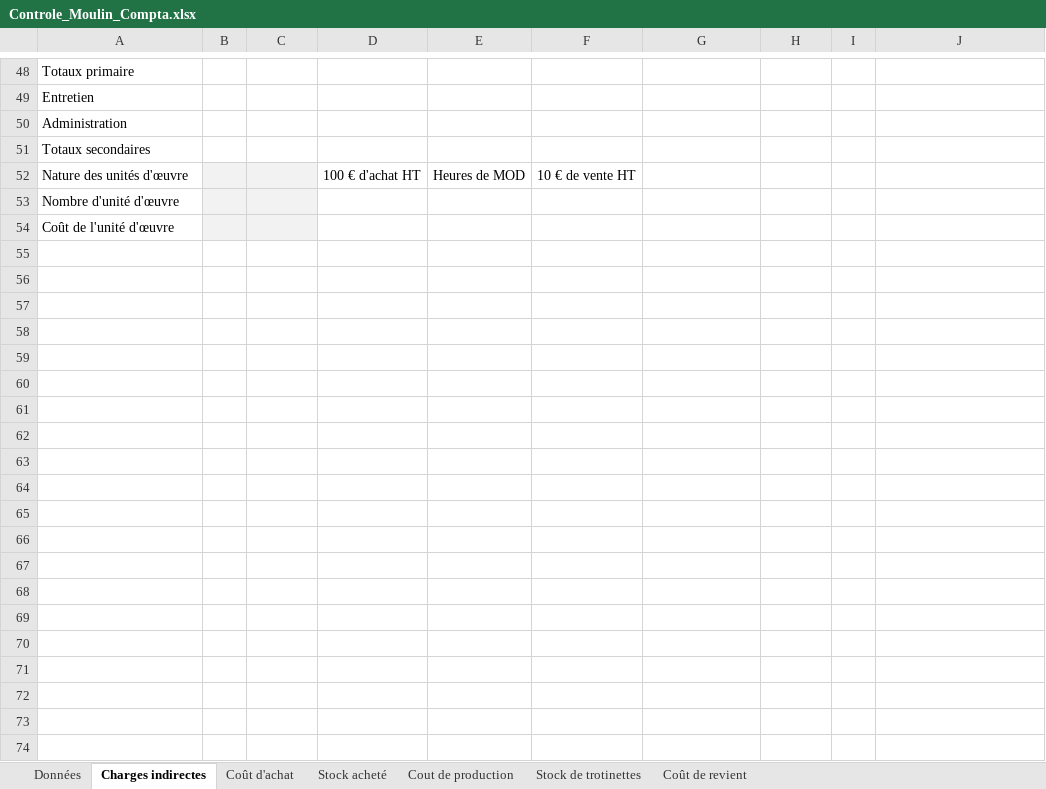
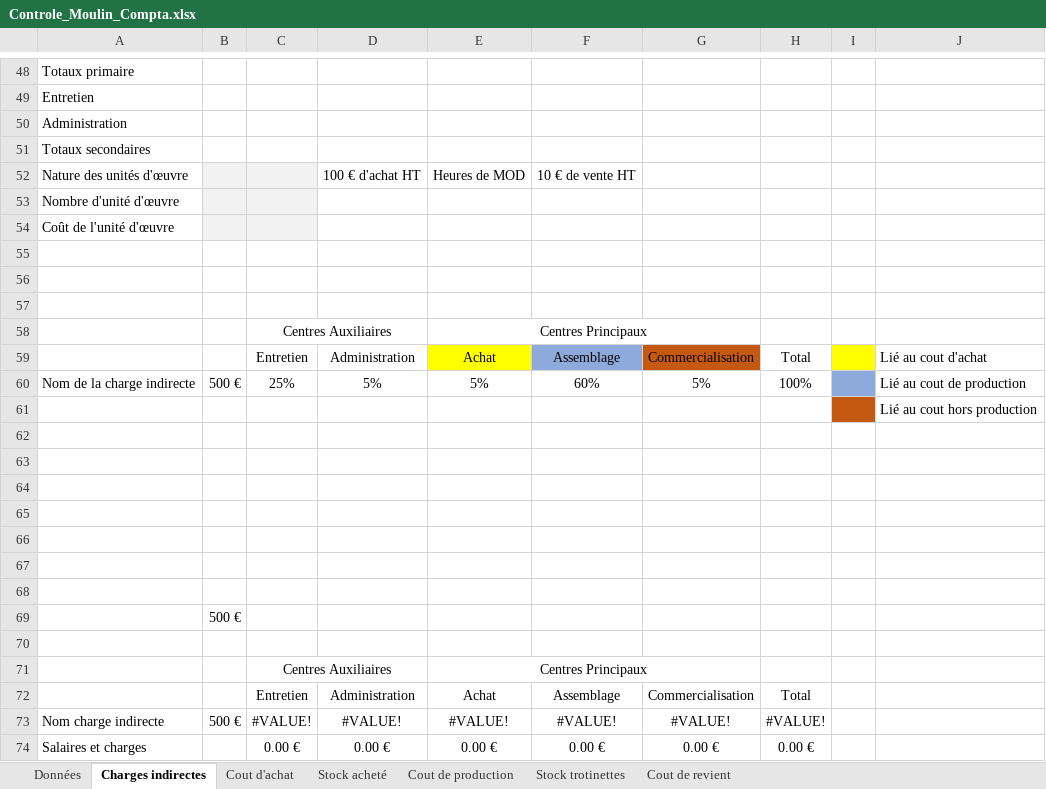
Before and after one commit to EtienneDumai/ctrlCompta, an Excel workbook: Controle_Moulin_Compta.xlsx, sheet Charges indirectes, drawn as a sheet; only a part is shown, gaps mark what is left out; values as stored, in another font and other column widths than the file's, no borders; the diff covers the shown part only; the diff names each change by its address in the sheet, - before the commit and + after, or states it on an @@ line.

```diff
--- a/Controle_Moulin_Compta.xlsx (sheet Charges indirectes)
+++ b/Controle_Moulin_Compta.xlsx (sheet Charges indirectes)
-sheet tab: Coût d'achat
+sheet tab: Cout d'achat
-sheet tab: Stock de trotinettes
+sheet tab: Stock trotinettes
-sheet tab: Coût de revient
+sheet tab: Cout de revient
+row 55: (empty)
+row 56: (empty)
+row 57: (empty)
+row 58:  |  | Centres Auxiliaires |  | Centres Principaux
+row 59:  |  | Entretien | Administration | Achat | Assemblage | Commercialisation | Total |  | Lié au cout d'achat
+row 60: Nom de la charge indirecte | 500 € | 25% | 5% | 5% | 60% | 5% | 100% |  | Lié au cout de production
+row 61:  |  |  |  |  |  |  |  |  | Lié au cout hors production
+row 62: (empty)
+row 63: (empty)
+row 64: (empty)
+row 65: (empty)
+row 66: (empty)
+row 67: (empty)
+row 68: (empty)
+row 69:  | 500 €
+row 70: (empty)
+row 71:  |  | Centres Auxiliaires |  | Centres Principaux
+row 72:  |  | Entretien | Administration | Achat | Assemblage | Commercialisation | Total
+row 73: Nom charge indirecte | 500 € | #VALUE! | #VALUE! | #VALUE! | #VALUE! | #VALUE! | #VALUE!
+row 74: Salaires et charges |  | 0.00 € | 0.00 € | 0.00 € | 0.00 € | 0.00 € | 0.00 €
```
Also changed, not shown: 21 added rows, 5 removed rows, 58 edited cells and cell formats elsewhere in this sheet, sheet Stock acheté, sheet Cout de production, sheet Cout de revient, sheet Stock trotinettes, sheet Cout d'achat, formulas that keep their value.
